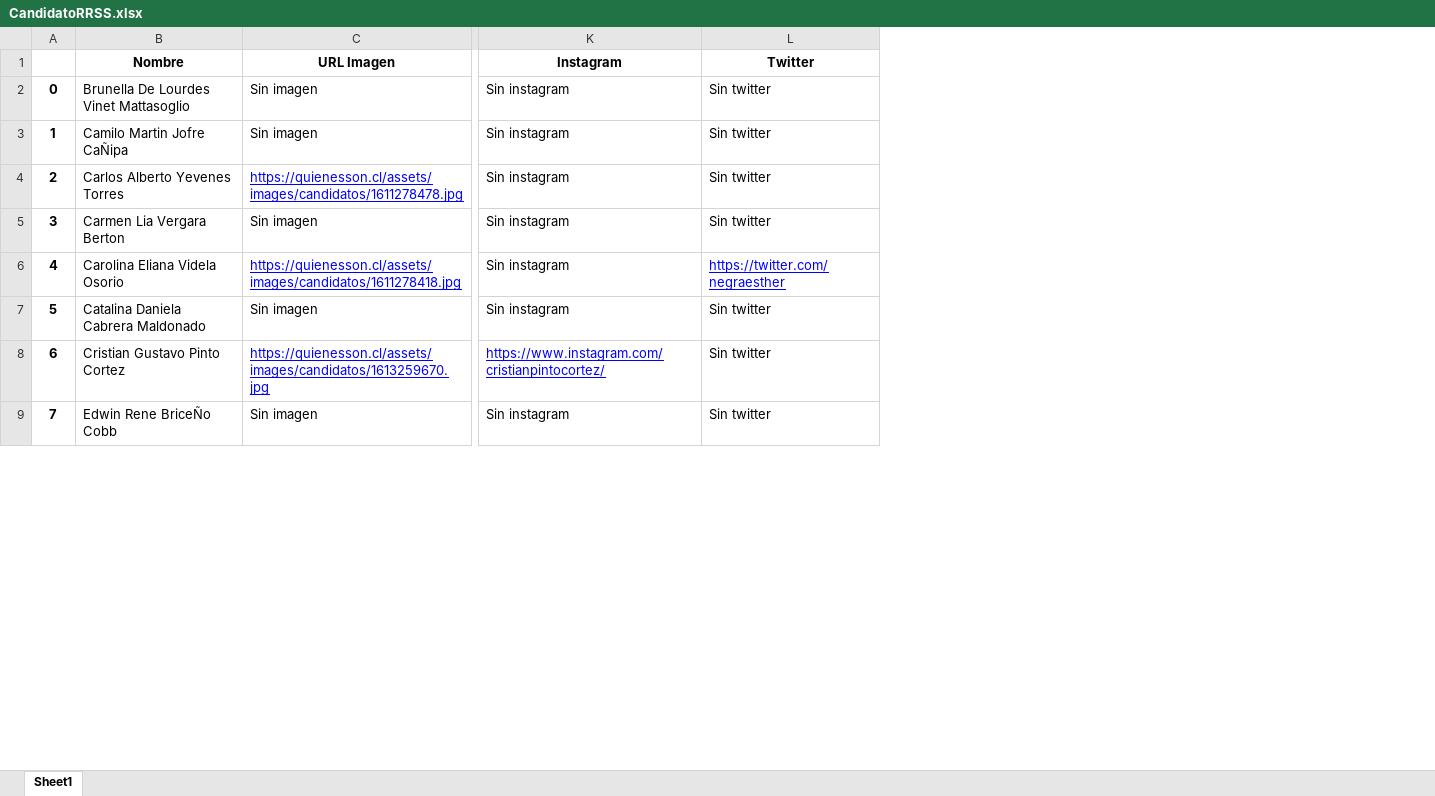
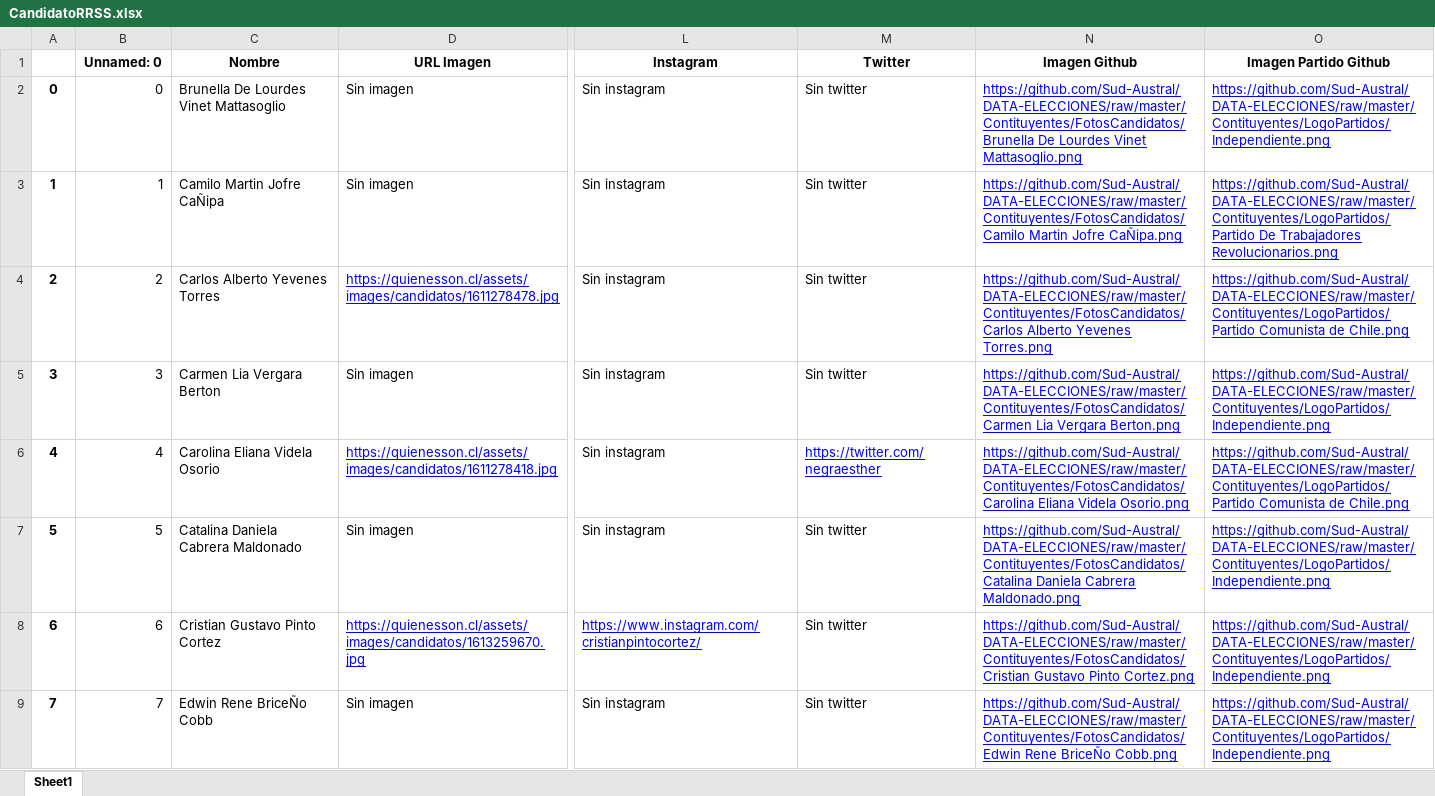
Before and after one commit to Sud-Austral/DATA-ELECCIONES, an Excel workbook: Contituyentes/CandidatoRRSS.xlsx, sheet Sheet1, drawn as a sheet; only a part is shown, gaps mark what is left out; values as stored, in another font and other column widths than the file's, no borders; the diff names each change by its address in the sheet, - before the commit and + after, or states it on an @@ line.

```diff
--- a/Contituyentes/CandidatoRRSS.xlsx (sheet Sheet1)
+++ b/Contituyentes/CandidatoRRSS.xlsx (sheet Sheet1)
+column B (Unnamed: 0), rows 2-9: 0 | 1 | 2 | 3 | 4 | 5 | 6 | 7
+column N (Imagen Github), rows 2-9: https://github.com/Sud-Austral/DATA-ELECCIONES/raw/master/Contituyentes/FotosCandidatos/Brunella De Lourdes Vinet Mattasoglio.png | https://github.com/Sud-Austral/DATA-ELECCIONES/raw/master/Contituyentes/FotosCandidatos/Camilo Martin Jofre CaÑipa.png | https://github.com/Sud-Austral/DATA-ELECCIONES/raw/master/Contituyentes/FotosCandidatos/Carlos Alberto Yevenes Torres.png | https://github.com/Sud-Austral/DATA-ELECCIONES/raw/master/Contituyentes/FotosCandidatos/Carmen Lia Vergara Berton.png | https://github.com/Sud-Austral/DATA-ELECCIONES/raw/master/Contituyentes/FotosCandidatos/Carolina Eliana Videla Osorio.png | https://github.com/Sud-Austral/DATA-ELECCIONES/raw/master/Contituyentes/FotosCandidatos/Catalina Daniela Cabrera Maldonado.png | https://github.com/Sud-Austral/DATA-ELECCIONES/raw/master/Contituyentes/FotosCandidatos/Cristian Gustavo Pinto Cortez.png | https://github.com/Sud-Austral/DATA-ELECCIONES/raw/master/Contituyentes/FotosCandidatos/Edwin Rene BriceÑo Cobb.png
+column O (Imagen Partido Github), rows 2-9: https://github.com/Sud-Austral/DATA-ELECCIONES/raw/master/Contituyentes/LogoPartidos/Independiente.png | https://github.com/Sud-Austral/DATA-ELECCIONES/raw/master/Contituyentes/LogoPartidos/Partido De Trabajadores Revolucionarios.png | https://github.com/Sud-Austral/DATA-ELECCIONES/raw/master/Contituyentes/LogoPartidos/Partido Comunista de Chile.png | https://github.com/Sud-Austral/DATA-ELECCIONES/raw/master/Contituyentes/LogoPartidos/Independiente.png | https://github.com/Sud-Austral/DATA-ELECCIONES/raw/master/Contituyentes/LogoPartidos/Partido Comunista de Chile.png | https://github.com/Sud-Austral/DATA-ELECCIONES/raw/master/Contituyentes/LogoPartidos/Independiente.png | https://github.com/Sud-Austral/DATA-ELECCIONES/raw/master/Contituyentes/LogoPartidos/Independiente.png | https://github.com/Sud-Austral/DATA-ELECCIONES/raw/master/Contituyentes/LogoPartidos/Independiente.png
```
Also changed, not shown: 3 other files.
